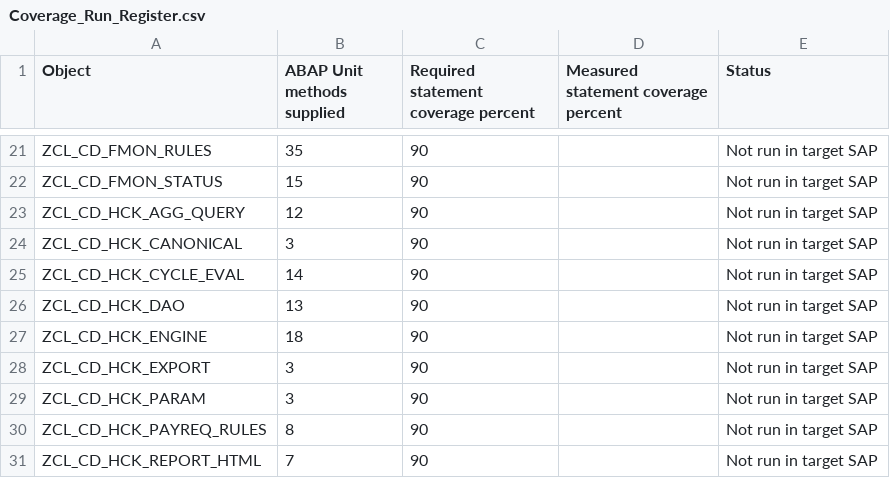
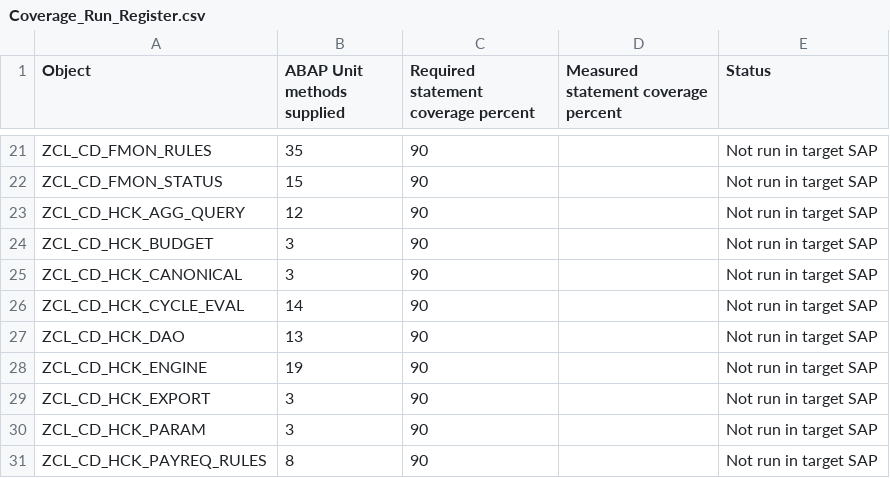
Before and after one commit to jaideep247/bai, a CSV file: ops-suite/docs/Coverage_Run_Register.csv, drawn as a sheet; only a part is shown, gaps mark what is left out; the shorter side is filled out with more unchanged rows.

```diff
--- a/ops-suite/docs/Coverage_Run_Register.csv
+++ b/ops-suite/docs/Coverage_Run_Register.csv
@@ -23,2 +23,3 @@ ZCL_CD_FMON_STATUS,15,90,,Not run in target SAP
 ZCL_CD_HCK_AGG_QUERY,12,90,,Not run in target SAP
+ZCL_CD_HCK_BUDGET,3,90,,Not run in target SAP
 ZCL_CD_HCK_CANONICAL,3,90,,Not run in target SAP
@@ -26,3 +27,3 @@ ZCL_CD_HCK_CYCLE_EVAL,14,90,,Not run in target SAP
 ZCL_CD_HCK_DAO,13,90,,Not run in target SAP
-ZCL_CD_HCK_ENGINE,18,90,,Not run in target SAP
+ZCL_CD_HCK_ENGINE,19,90,,Not run in target SAP
 ZCL_CD_HCK_EXPORT,3,90,,Not run in target SAP
```
Also changed, not shown: ops-suite/docs/Changed_Artifacts.csv, 11 other files.
